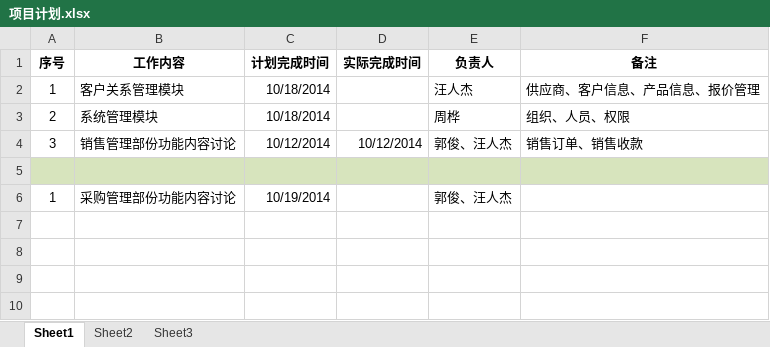
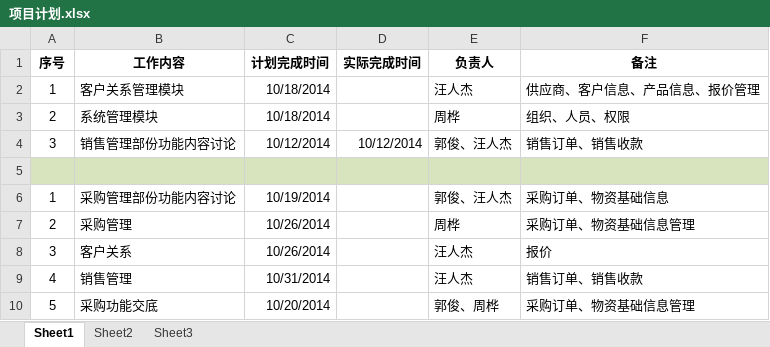
Before and after one commit to 15831944/memsdocument, an Excel workbook: 项目计划/项目计划.xlsx, sheet Sheet1, drawn as a sheet; values as stored, in another font and other column widths than the file's, no borders; the diff names each change by its address in the sheet, - before the commit and + after, or states it on an @@ line.

Commit message:
2014年10月19日新增工作计划

```diff
--- a/项目计划/项目计划.xlsx (sheet Sheet1)
+++ b/项目计划/项目计划.xlsx (sheet Sheet1)
-F6 (备注): (empty)
+F6 (备注): 采购订单、物资基础信息
+row 7: 2 | 采购管理 | 10/26/2014 |  | 周桦 | 采购订单、物资基础信息管理
+row 8: 3 | 客户关系 | 10/26/2014 |  | 汪人杰 | 报价
+row 9: 4 | 销售管理 | 10/31/2014 |  | 汪人杰 | 销售订单、销售收款
+row 10: 5 | 采购功能交底 | 10/20/2014 |  | 郭俊、周桦 | 采购订单、物资基础信息管理
```
